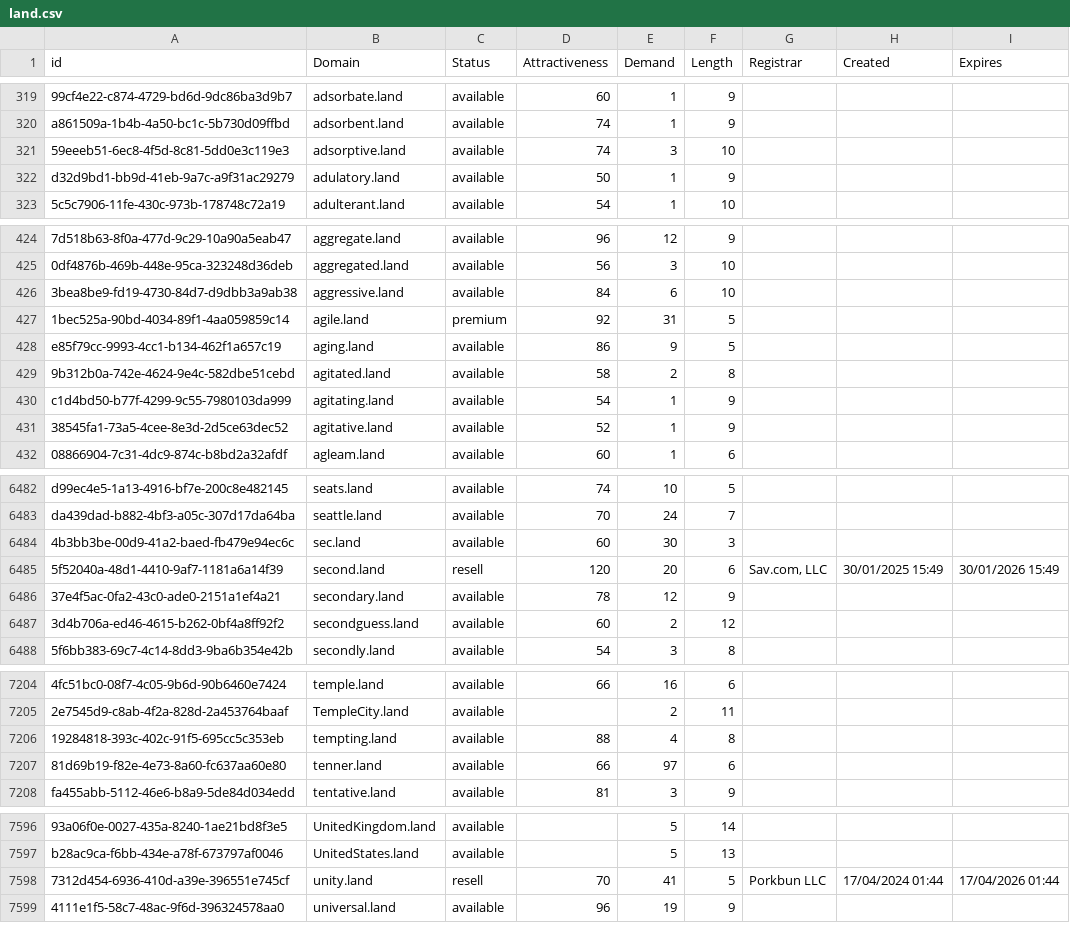
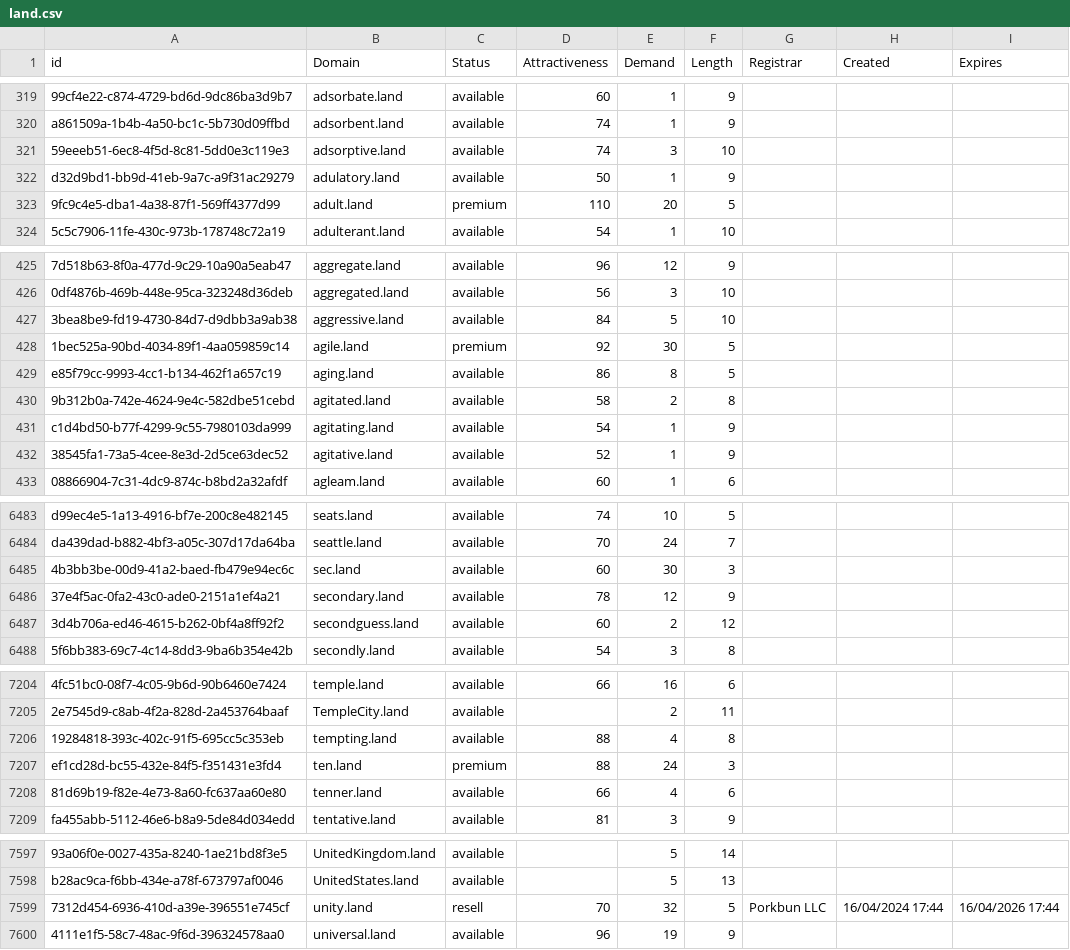
Before and after one commit to UniqueDomains/land-oneword-domains, a CSV file: land.csv, drawn as a sheet; only a part is shown, gaps mark what is left out; removed rows and columns are numbered as before the commit, all else as after; the diff covers the shown part only; the diff names each change by its address in the sheet, - before the commit and + after, or states it on an @@ line.

Commit message:
Domains update

```diff
--- a/land.csv
+++ b/land.csv
+row 323: 9fc9c4e5-dba1-4a38-87f1-569ff4377d99 | adult.land | premium | 110 | 20 | 5
-E427 (Demand): 6
+E427 (Demand): 5
-E428 (Demand): 31
+E428 (Demand): 30
-E429 (Demand): 9
+E429 (Demand): 8
-row 6485: 5f52040a-48d1-4410-9af7-1181a6a14f39 | second.land | resell | 120 | 20 | 6 | Sav.com, LLC | 30/01/2025 15:49 | 30/01/2026 15:49
+row 7207: ef1cd28d-bc55-432e-84f5-f351431e3fd4 | ten.land | premium | 88 | 24 | 3
-E7208 (Demand): 97
+E7208 (Demand): 4
-E7599 (Demand): 41
+E7599 (Demand): 32
-H7599 (Created): 17/04/2024 01:44
+H7599 (Created): 16/04/2024 17:44
-I7599 (Expires): 17/04/2026 01:44
+I7599 (Expires): 16/04/2026 17:44
```
Also changed, not shown: 66 edited cells elsewhere in this file, 2 other files.
